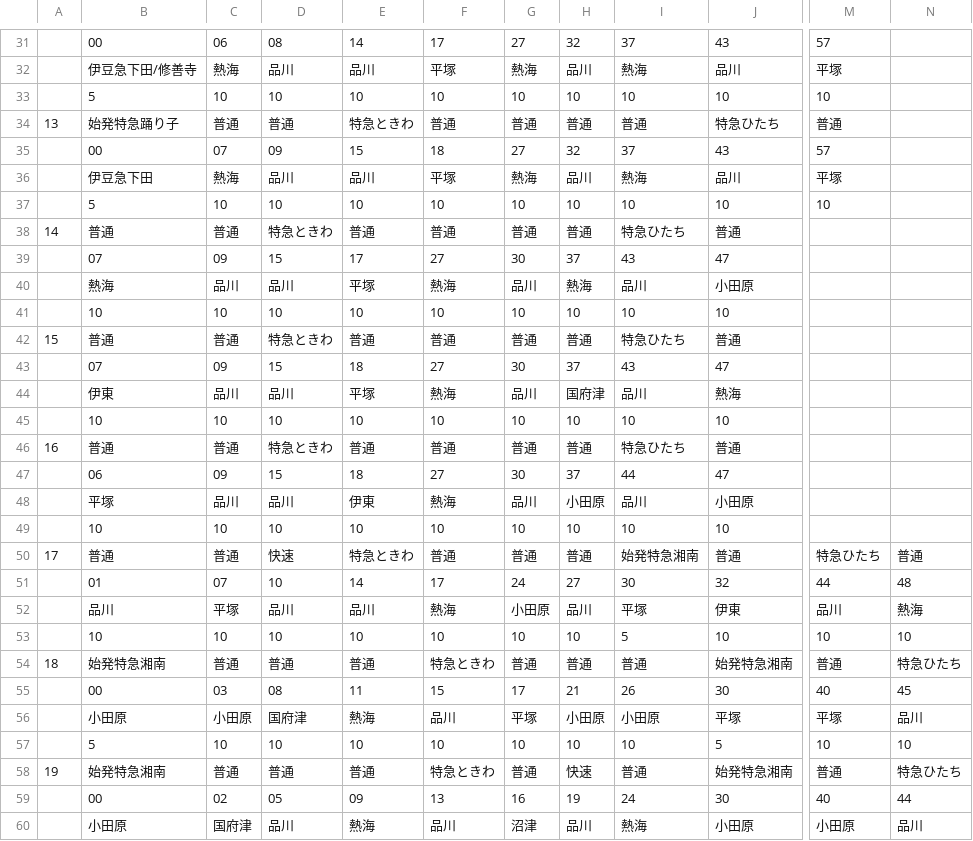
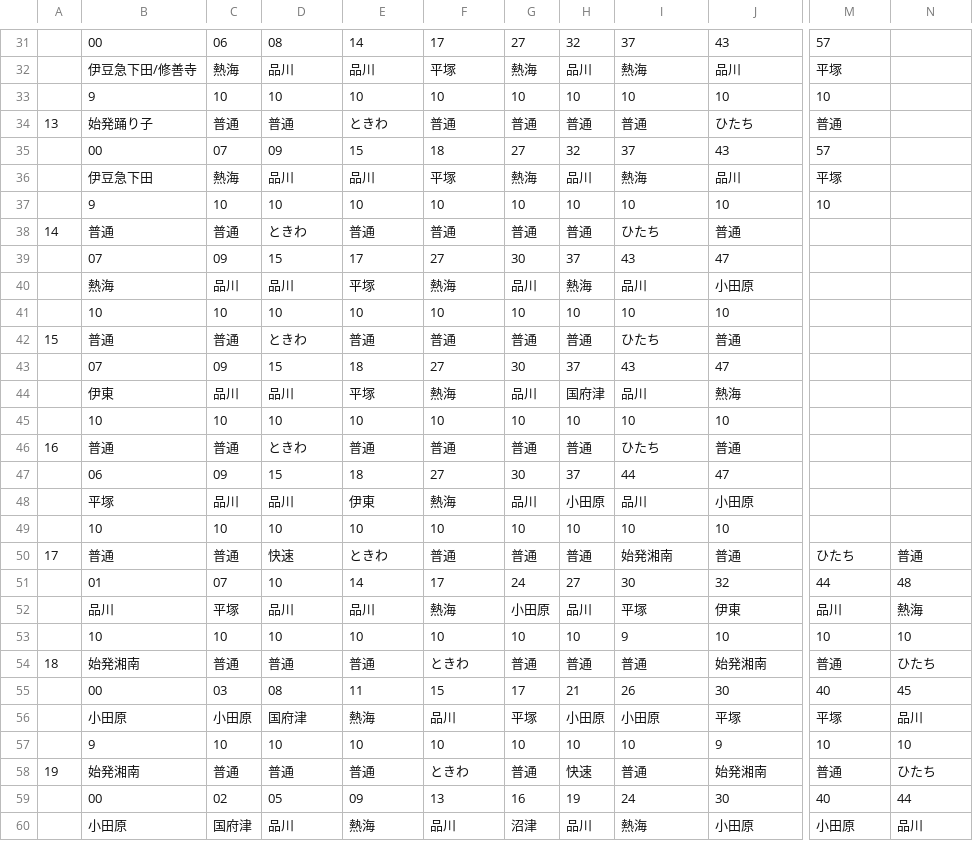
Before and after one commit to penpengrass/departure, a CSV file: csv/JRE/Tokyo2.csv, drawn as a sheet; only a part is shown, gaps mark what is left out; the diff covers the shown part only; the diff names each change by its address in the sheet, - before the commit and + after, or states it on an @@ line.

```diff
--- a/csv/JRE/Tokyo2.csv
+++ b/csv/JRE/Tokyo2.csv
-B33: 5
+B33: 9
-B34: 始発特急踊り子
+B34: 始発踊り子
-E34: 特急ときわ
+E34: ときわ
-J34: 特急ひたち
+J34: ひたち
-B37: 5
+B37: 9
-D38: 特急ときわ
+D38: ときわ
-I38: 特急ひたち
+I38: ひたち
-D42: 特急ときわ
+D42: ときわ
-I42: 特急ひたち
+I42: ひたち
-D46: 特急ときわ
+D46: ときわ
-I46: 特急ひたち
+I46: ひたち
-E50: 特急ときわ
+E50: ときわ
-I50: 始発特急湘南
+I50: 始発湘南
-M50: 特急ひたち
+M50: ひたち
-I53: 5
+I53: 9
-B54: 始発特急湘南
+B54: 始発湘南
-F54: 特急ときわ
+F54: ときわ
-J54: 始発特急湘南
+J54: 始発湘南
-N54: 特急ひたち
+N54: ひたち
-B57: 5
+B57: 9
-J57: 5
+J57: 9
-B58: 始発特急湘南
+B58: 始発湘南
-F58: 特急ときわ
+F58: ときわ
-J58: 始発特急湘南
+J58: 始発湘南
-N58: 特急ひたち
+N58: ひたち
```
Also changed, not shown: 2 added rows, 2 removed rows and 48 edited cells elsewhere in this file, csv/JRE/Tokyo1.csv, csv/JRE/yokohama1.csv, 23 other files.
